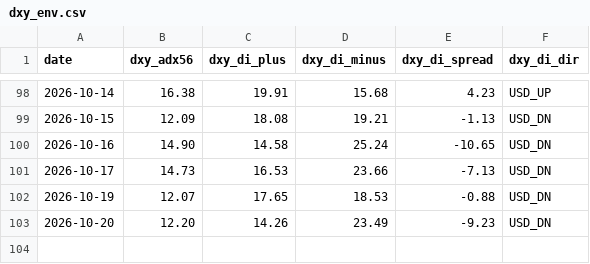
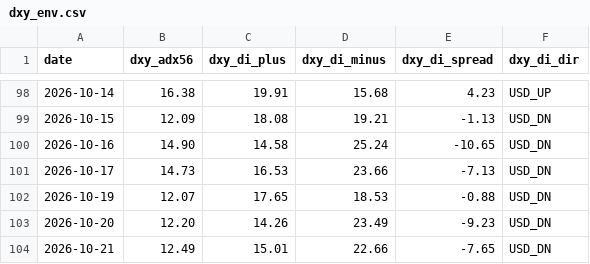
Before and after one commit to arokamiya98-svg/adxscore-heatmap, a CSV file: mt5_data/daily/dxy_env.csv, drawn as a sheet; only a part is shown, gaps mark what is left out; the diff names each change by its address in the sheet, - before the commit and + after, or states it on an @@ line.

Commit message:
data: VPS pool update 2026-10-21 02:00:06

```diff
--- a/mt5_data/daily/dxy_env.csv
+++ b/mt5_data/daily/dxy_env.csv
+row 104: 2026-10-21 | 12.49 | 15.01 | 22.66 | -7.65 | USD_DN
```
Also changed, not shown: mt5_data/ADX_Weekly_Above_v4.csv, mt5_data/daily/daily_aggregate.csv, 2 other files.
